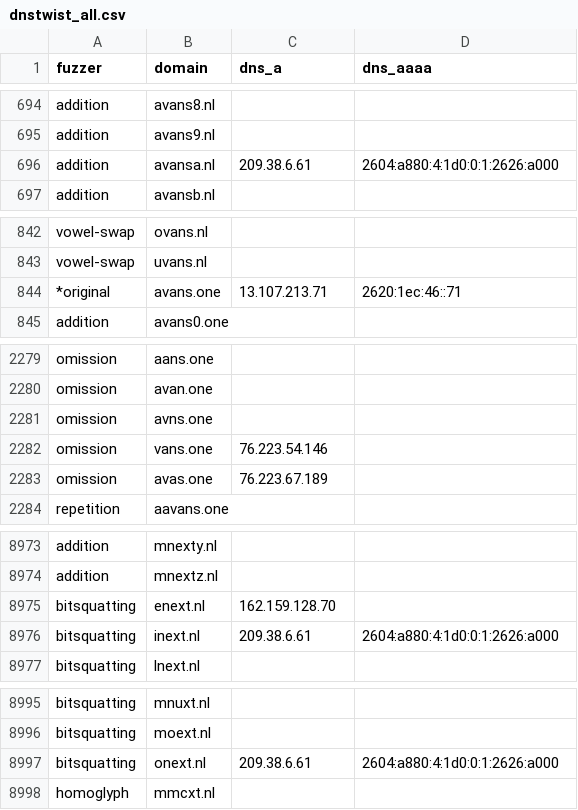
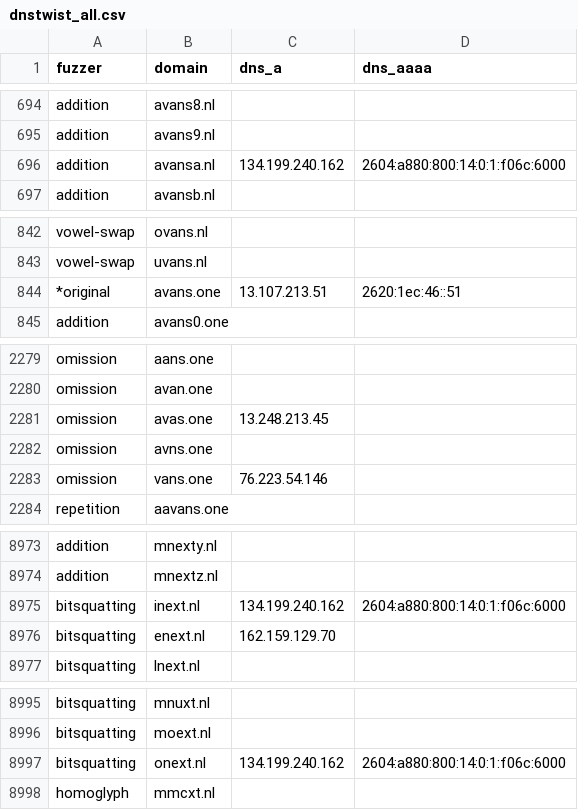
Before and after one commit to kqlen/Lists, a CSV file: DNSTWIST/data/dnstwist_all.csv, drawn as a sheet; only a part is shown, gaps mark what is left out; the diff covers the shown part only.

```diff
--- a/DNSTWIST/data/dnstwist_all.csv
+++ b/DNSTWIST/data/dnstwist_all.csv
@@ -695,3 +695,3 @@ addition,avans8.nl,,
 addition,avans9.nl,,
-addition,avansa.nl,209.38.6.61,2604:a880:4:1d0:0:1:2626:a000
+addition,avansa.nl,134.199.240.162,2604:a880:800:14:0:1:f06c:6000
 addition,avansb.nl,,
@@ -843,3 +843,3 @@ vowel-swap,ovans.nl,,
 vowel-swap,uvans.nl,,
-*original,avans.one,13.107.213.71,2620:1ec:46::71
+*original,avans.one,13.107.213.51,2620:1ec:46::51
 addition,avans0.one,,
@@ -2280,5 +2280,5 @@ omission,aans.one,,
 omission,avan.one,,
+omission,avas.one,13.248.213.45,
 omission,avns.one,,
 omission,vans.one,76.223.54.146,
-omission,avas.one,76.223.67.189,
 repetition,aavans.one,,
@@ -8974,4 +8974,4 @@ addition,mnexty.nl,,
 addition,mnextz.nl,,
-bitsquatting,enext.nl,162.159.128.70,
-bitsquatting,inext.nl,209.38.6.61,2604:a880:4:1d0:0:1:2626:a000
+bitsquatting,inext.nl,134.199.240.162,2604:a880:800:14:0:1:f06c:6000
+bitsquatting,enext.nl,162.159.129.70,
 bitsquatting,lnext.nl,,
@@ -8996,3 +8996,3 @@ bitsquatting,mnuxt.nl,,
 bitsquatting,moext.nl,,
-bitsquatting,onext.nl,209.38.6.61,2604:a880:4:1d0:0:1:2626:a000
+bitsquatting,onext.nl,134.199.240.162,2604:a880:800:14:0:1:f06c:6000
 homoglyph,mmcxt.nl,,
```
Also changed, not shown: 2 added rows, 2 removed rows, 7 moved rows and 8 edited cells elsewhere in this file.
